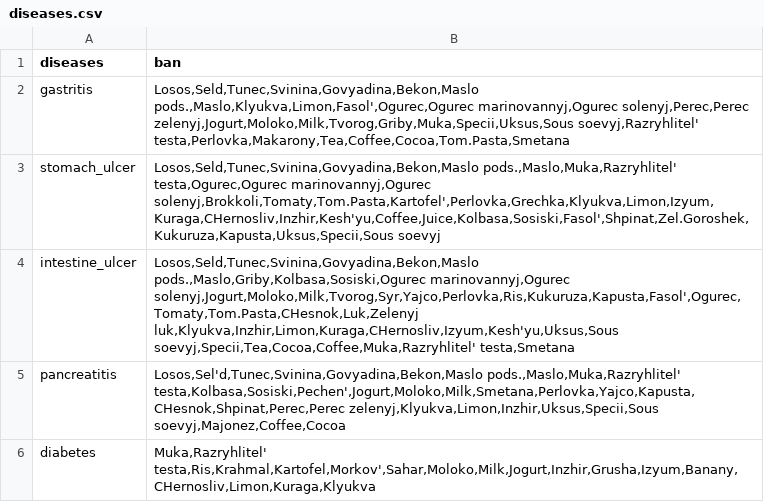
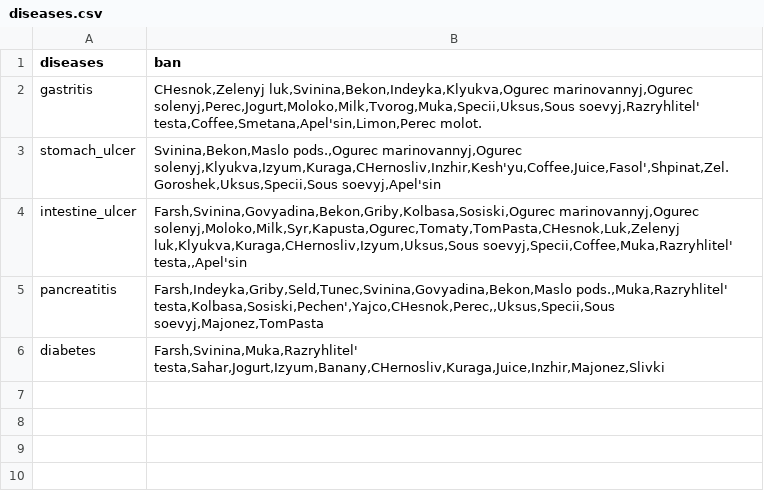
Before and after one commit to dan-taranetc/FoodOrganizer, a CSV file: server/diseases.csv, drawn as a sheet.

```diff
--- a/server/diseases.csv
+++ b/server/diseases.csv
@@ -1,6 +1,6 @@
 diseases,ban
-gastritis,"Losos,Seld,Tunec,Svinina,Govyadina,Bekon,Maslo pods.,Maslo,Klyukva,Limon,Fasol',Ogurec,Ogurec marinovannyj,Ogurec solenyj,Perec,Perec zelenyj,Jogurt,Moloko,Milk,Tvorog,Griby,Muka,Specii,Uksus,Sous soevyj,Razryhlitel' testa,Perlovka,Makarony,Tea,Coffee,Cocoa,Tom.Pasta,Smetana"
-stomach_ulcer,"Losos,Seld,Tunec,Svinina,Govyadina,Bekon,Maslo pods.,Maslo,Muka,Razryhlitel' testa,Ogurec,Ogurec marinovannyj,Ogurec solenyj,Brokkoli,Tomaty,Tom.Pasta,Kartofel',Perlovka,Grechka,Klyukva,Limon,Izyum,Kuraga,CHernosliv,Inzhir,Kesh'yu,Coffee,Juice,Kolbasa,Sosiski,Fasol',Shpinat,Zel.Goroshek,Kukuruza,Kapusta,Uksus,Specii,Sous soevyj"
-intestine_ulcer,"Losos,Seld,Tunec,Svinina,Govyadina,Bekon,Maslo pods.,Maslo,Griby,Kolbasa,Sosiski,Ogurec marinovannyj,Ogurec solenyj,Jogurt,Moloko,Milk,Tvorog,Syr,Yajco,Perlovka,Ris,Kukuruza,Kapusta,Fasol',Ogurec,Tomaty,Tom.Pasta,CHesnok,Luk,Zelenyj luk,Klyukva,Inzhir,Limon,Kuraga,CHernosliv,Izyum,Kesh'yu,Uksus,Sous soevyj,Specii,Tea,Cocoa,Coffee,Muka,Razryhlitel' testa,Smetana"
-pancreatitis,"Losos,Sel'd,Tunec,Svinina,Govyadina,Bekon,Maslo pods.,Maslo,Muka,Razryhlitel' testa,Kolbasa,Sosiski,Pechen',Jogurt,Moloko,Milk,Smetana,Perlovka,Yajco,Kapusta,CHesnok,Shpinat,Perec,Perec zelenyj,Klyukva,Limon,Inzhir,Uksus,Specii,Sous soevyj,Majonez,Coffee,Cocoa"
-diabetes,"Muka,Razryhlitel' testa,Ris,Krahmal,Kartofel,Morkov',Sahar,Moloko,Milk,Jogurt,Inzhir,Grusha,Izyum,Banany,CHernosliv,Limon,Kuraga,Klyukva"
+gastritis,"CHesnok,Zelenyj luk,Svinina,Bekon,Indeyka,Klyukva,Ogurec marinovannyj,Ogurec solenyj,Perec,Jogurt,Moloko,Milk,Tvorog,Muka,Specii,Uksus,Sous soevyj,Razryhlitel' testa,Coffee,Smetana,Apel'sin,Limon,Perec molot."
+stomach_ulcer,"Svinina,Bekon,Maslo pods.,Ogurec marinovannyj,Ogurec solenyj,Klyukva,Izyum,Kuraga,CHernosliv,Inzhir,Kesh'yu,Coffee,Juice,Fasol',Shpinat,Zel.Goroshek,Uksus,Specii,Sous soevyj,Apel'sin"
+intestine_ulcer,"Farsh,Svinina,Govyadina,Bekon,Griby,Kolbasa,Sosiski,Ogurec marinovannyj,Ogurec solenyj,Moloko,Milk,Syr,Kapusta,Ogurec,Tomaty,TomPasta,CHesnok,Luk,Zelenyj luk,Klyukva,Kuraga,CHernosliv,Izyum,Uksus,Sous soevyj,Specii,Coffee,Muka,Razryhlitel' testa,,Apel'sin"
+pancreatitis,"Farsh,Indeyka,Griby,Seld,Tunec,Svinina,Govyadina,Bekon,Maslo pods.,Muka,Razryhlitel' testa,Kolbasa,Sosiski,Pechen',Yajco,CHesnok,Perec,,Uksus,Specii,Sous soevyj,Majonez,TomPasta"
+diabetes,"Farsh,Svinina,Muka,Razryhlitel' testa,Sahar,Jogurt,Izyum,Banany,CHernosliv,Kuraga,Juice,Inzhir,Majonez,Slivki"
```
Also changed, not shown: server/allergies.csv, 32 other files.
